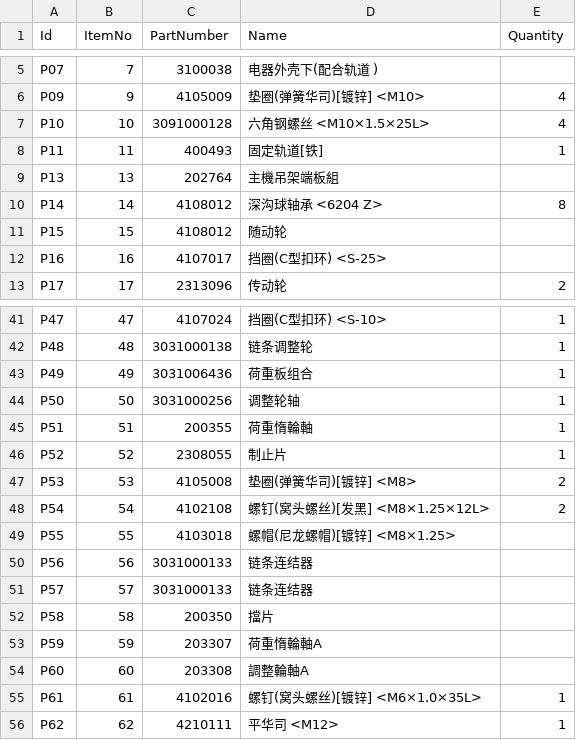
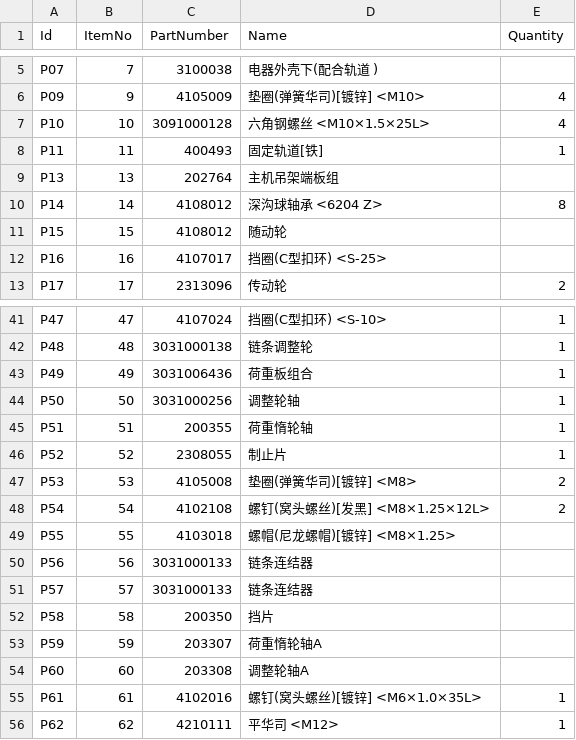
Before and after one commit to not-3-robot/ezbom, a CSV file: products/ch160-ushort-trolley/bom.csv, drawn as a sheet; only a part is shown, gaps mark what is left out.

```diff
--- a/products/ch160-ushort-trolley/bom.csv
+++ b/products/ch160-ushort-trolley/bom.csv
@@ -8,3 +8,3 @@ P10,10,3091000128,六角钢螺丝 <M10×1.5×25L>,4
 P11,11,400493,固定轨道[铁],1
-P13,13,202764,主機吊架端板組,
+P13,13,202764,主机吊架端板组,
 P14,14,4108012,深沟球轴承 <6204 Z>,8
@@ -44,3 +44,3 @@ P49,49,3031006436,荷重板组合,1
 P50,50,3031000256,调整轮轴,1
-P51,51,200355,荷重惰輪軸,1
+P51,51,200355,荷重惰轮轴,1
 P52,52,2308055,制止片,1
@@ -51,5 +51,5 @@ P56,56,3031000133,链条连结器,
 P57,57,3031000133,链条连结器,
-P58,58,200350,擋片,
-P59,59,203307,荷重惰輪軸A,
-P60,60,203308,調整輪軸A,
+P58,58,200350,挡片,
+P59,59,203307,荷重惰轮轴A,
+P60,60,203308,调整轮轴A,
 P61,61,4102016,螺钉(窝头螺丝)[镀锌] <M6×1.0×35L>,1
```
Also changed, not shown: products/ch160-electric/bom.csv, products/ch160-hook/bom.csv, 45 other files.
